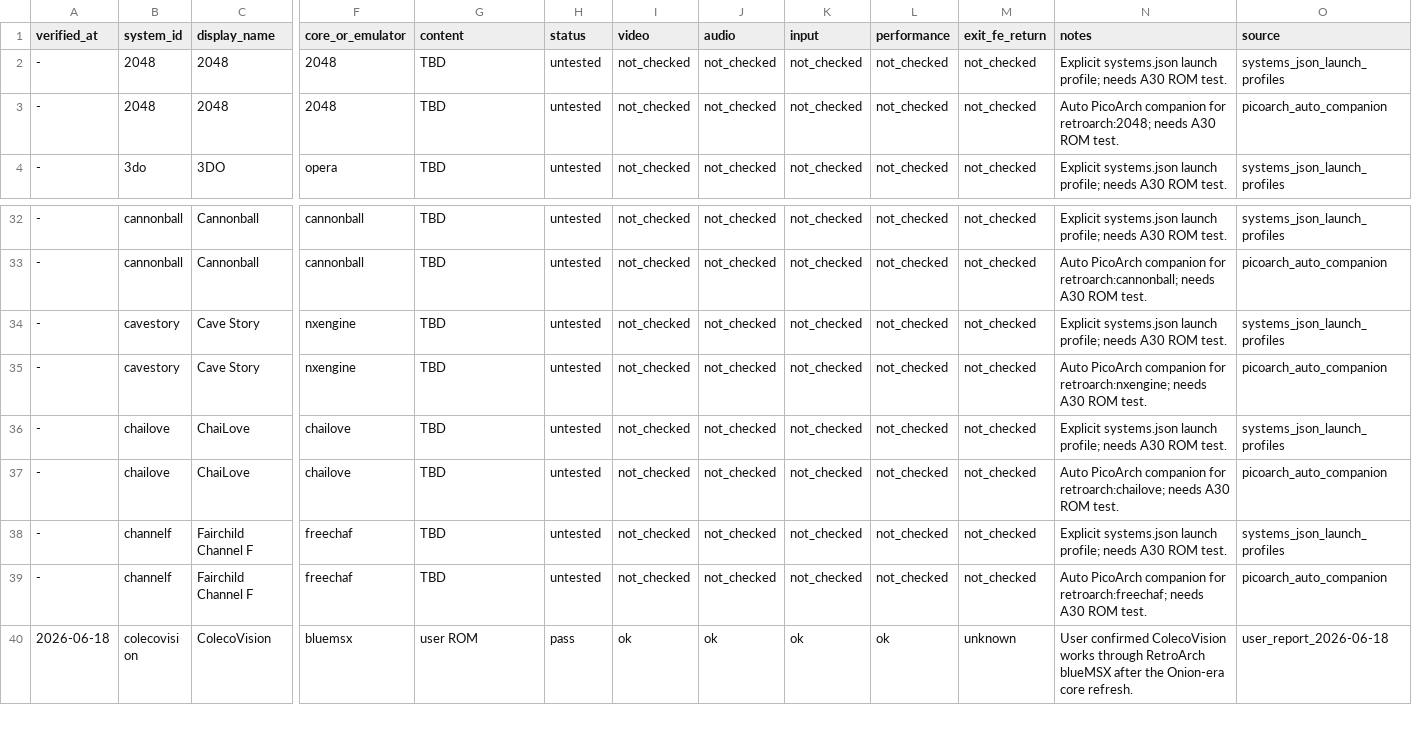
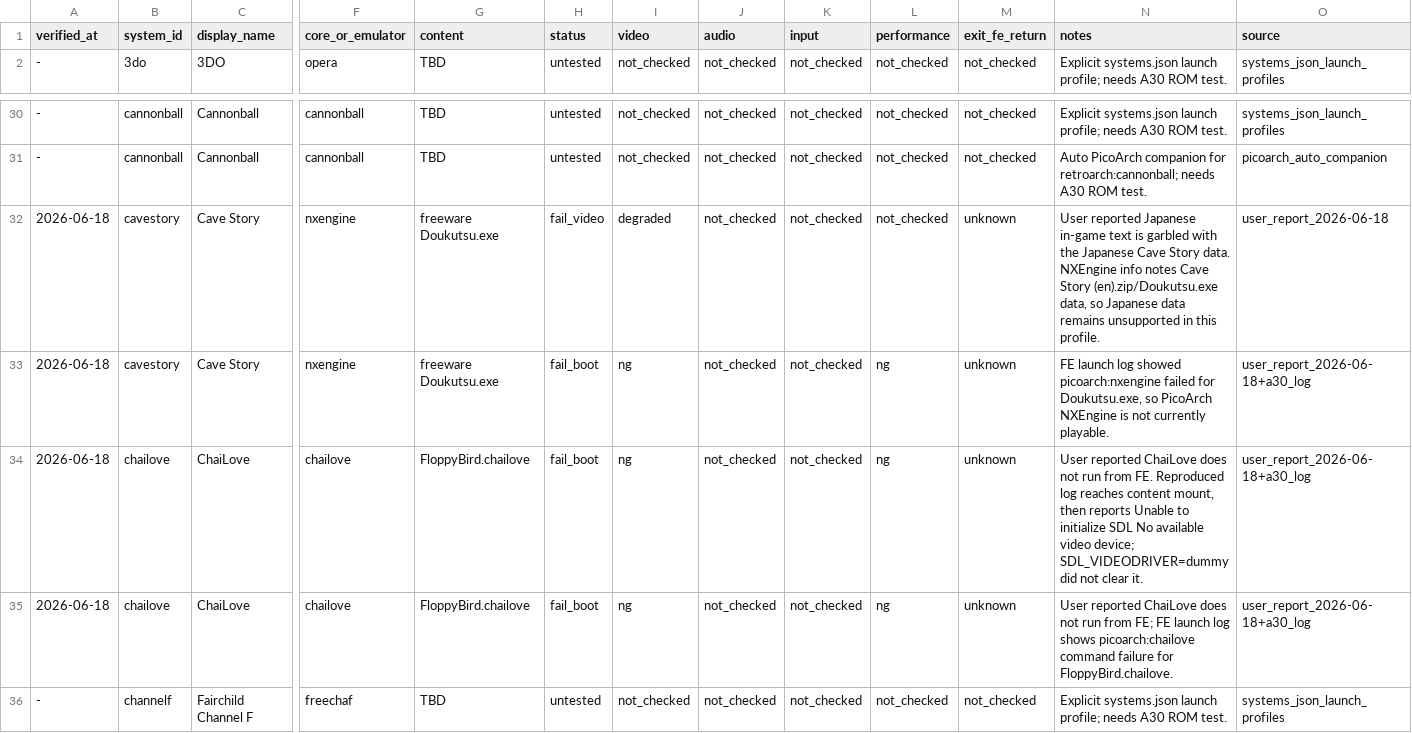
Before and after one commit to game-de-it/plumOS-A30, a TSV file: docs/emulator-runtime-verification.tsv, drawn as a sheet; only a part is shown, gaps mark what is left out; the shorter side is filled out with more unchanged rows; removed rows and columns are numbered as before the commit, all else as after; rows hold the shown columns only; the diff names each change by its address in the sheet, - before the commit and + after, or states it on an @@ line.

```diff
--- a/docs/emulator-runtime-verification.tsv
+++ b/docs/emulator-runtime-verification.tsv
-row 2: - | 2048 | 2048 | 2048 | TBD | untested | not_checked | not_checked | not_checked | not_checked | not_checked | Explicit systems.json launch profile; needs A30 ROM test. | systems_json_launch_profiles
-row 3: - | 2048 | 2048 | 2048 | TBD | untested | not_checked | not_checked | not_checked | not_checked | not_checked | Auto PicoArch companion for retroarch:2048; needs A30 ROM test. | picoarch_auto_companion
-A32:A35 (verified_at): -
+A32:A35 (verified_at): 2026-06-18
-G32:G33 (content): TBD
+G32:G33 (content): freeware Doukutsu.exe
-H32 (status): untested
+H32 (status): fail_video
-I32 (video): not_checked
+I32 (video): degraded
-M32:M35 (exit_fe_return): not_checked
+M32:M35 (exit_fe_return): unknown
-N32 (notes): Explicit systems.json launch profile; needs A30 ROM test.
+N32 (notes): User reported Japanese in-game text is garbled with the Japanese Cave Story data. NXEngine info notes Cave Story (en).zip/Doukutsu.exe data, so Japanese data remains unsupported in this profile.
-O32 (source): systems_json_launch_profiles
+O32 (source): user_report_2026-06-18
-H33:H35 (status): untested
+H33:H35 (status): fail_boot
-I33:I35 (video): not_checked
+I33:I35 (video): ng
-L33:L35 (performance): not_checked
+L33:L35 (performance): ng
-N33 (notes): Auto PicoArch companion for retroarch:nxengine; needs A30 ROM test.
+N33 (notes): FE launch log showed picoarch:nxengine failed for Doukutsu.exe, so PicoArch NXEngine is not currently playable.
-O33 (source): picoarch_auto_companion
+O33 (source): user_report_2026-06-18+a30_log
-G34:G35 (content): TBD
+G34:G35 (content): FloppyBird.chailove
-N34 (notes): Explicit systems.json launch profile; needs A30 ROM test.
+N34 (notes): User reported ChaiLove does not run from FE. Reproduced log reaches content mount, then reports Unable to initialize SDL No available video device; SDL_VIDEODRIVER=dummy did not clear it.
-O34 (source): systems_json_launch_profiles
+O34 (source): user_report_2026-06-18+a30_log
-N35 (notes): Auto PicoArch companion for retroarch:chailove; needs A30 ROM test.
+N35 (notes): User reported ChaiLove does not run from FE; FE launch log shows picoarch:chailove command failure for FloppyBird.chailove.
-O35 (source): picoarch_auto_companion
+O35 (source): user_report_2026-06-18+a30_log
```
Also changed, not shown: docs/emulator-fe-libretro-targets.tsv, 1 other file.
